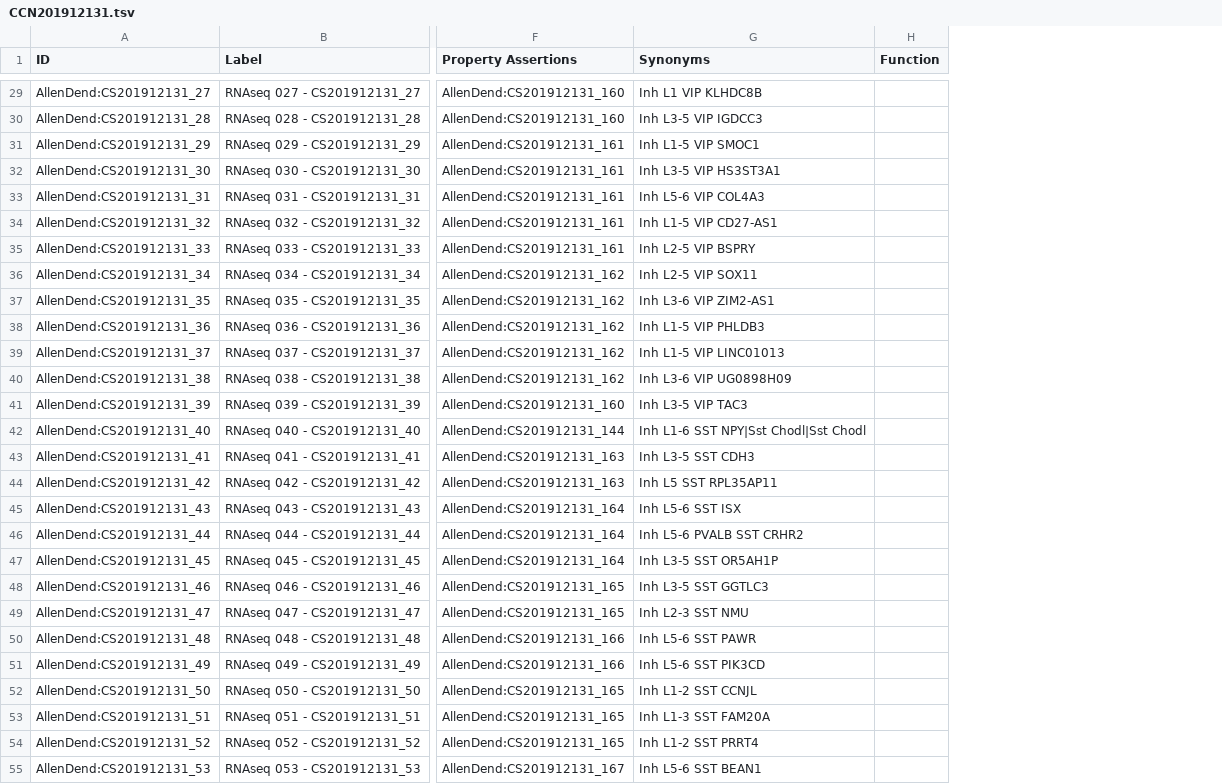
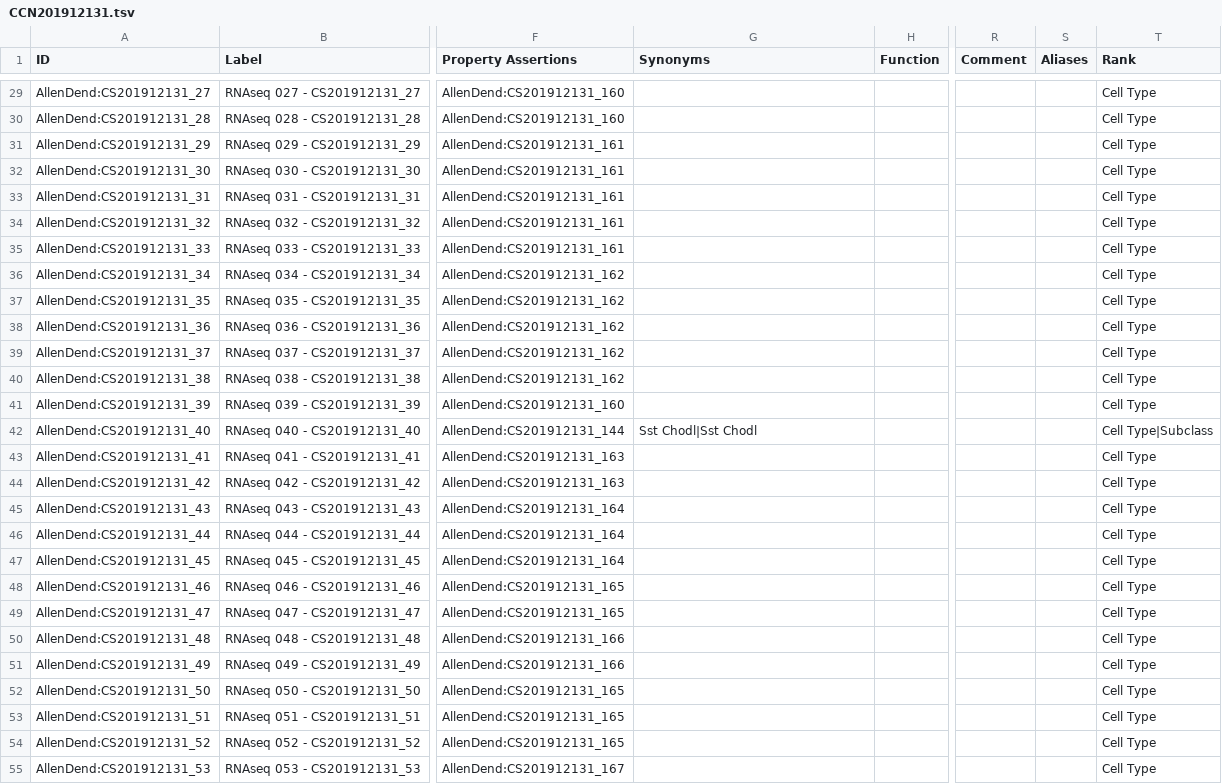
Before and after one commit to obophenotype/brain_data_standards_ontologies, a TSV file: src/templates/CCN201912131.tsv, drawn as a sheet; only a part is shown, gaps mark what is left out; the diff covers the shown part only; the diff names each change by its address in the sheet, - before the commit and + after, or states it on an @@ line.

```diff
--- a/src/templates/CCN201912131.tsv
+++ b/src/templates/CCN201912131.tsv
+column R (Comment), empty
+column S (Aliases), empty
+column T (Rank), rows 29-55: Cell Type | Cell Type | Cell Type | Cell Type | Cell Type | Cell Type | Cell Type | Cell Type | Cell Type | Cell Type | Cell Type | Cell Type | Cell Type | Cell Type|Subclass | Cell Type | Cell Type | Cell Type | Cell Type | Cell Type | Cell Type | Cell Type | Cell Type | Cell Type | Cell Type | Cell Type | Cell Type | Cell Type
-G29 (Synonyms): Inh L1 VIP KLHDC8B
+G29 (Synonyms): (empty)
-G30 (Synonyms): Inh L3-5 VIP IGDCC3
+G30 (Synonyms): (empty)
-G31 (Synonyms): Inh L1-5 VIP SMOC1
+G31 (Synonyms): (empty)
-G32 (Synonyms): Inh L3-5 VIP HS3ST3A1
+G32 (Synonyms): (empty)
-G33 (Synonyms): Inh L5-6 VIP COL4A3
+G33 (Synonyms): (empty)
-G34 (Synonyms): Inh L1-5 VIP CD27-AS1
+G34 (Synonyms): (empty)
-G35 (Synonyms): Inh L2-5 VIP BSPRY
+G35 (Synonyms): (empty)
-G36 (Synonyms): Inh L2-5 VIP SOX11
+G36 (Synonyms): (empty)
-G37 (Synonyms): Inh L3-6 VIP ZIM2-AS1
+G37 (Synonyms): (empty)
-G38 (Synonyms): Inh L1-5 VIP PHLDB3
+G38 (Synonyms): (empty)
-G39 (Synonyms): Inh L1-5 VIP LINC01013
+G39 (Synonyms): (empty)
-G40 (Synonyms): Inh L3-6 VIP UG0898H09
+G40 (Synonyms): (empty)
-G41 (Synonyms): Inh L3-5 VIP TAC3
+G41 (Synonyms): (empty)
-G42 (Synonyms): Inh L1-6 SST NPY|Sst Chodl|Sst Chodl
+G42 (Synonyms): Sst Chodl|Sst Chodl
-G43 (Synonyms): Inh L3-5 SST CDH3
+G43 (Synonyms): (empty)
-G44 (Synonyms): Inh L5 SST RPL35AP11
+G44 (Synonyms): (empty)
-G45 (Synonyms): Inh L5-6 SST ISX
+G45 (Synonyms): (empty)
-G46 (Synonyms): Inh L5-6 PVALB SST CRHR2
+G46 (Synonyms): (empty)
-G47 (Synonyms): Inh L3-5 SST OR5AH1P
+G47 (Synonyms): (empty)
-G48 (Synonyms): Inh L3-5 SST GGTLC3
+G48 (Synonyms): (empty)
-G49 (Synonyms): Inh L2-3 SST NMU
+G49 (Synonyms): (empty)
-G50 (Synonyms): Inh L5-6 SST PAWR
+G50 (Synonyms): (empty)
-G51 (Synonyms): Inh L5-6 SST PIK3CD
+G51 (Synonyms): (empty)
-G52 (Synonyms): Inh L1-2 SST CCNJL
+G52 (Synonyms): (empty)
-G53 (Synonyms): Inh L1-3 SST FAM20A
+G53 (Synonyms): (empty)
-G54 (Synonyms): Inh L1-2 SST PRRT4
+G54 (Synonyms): (empty)
-G55 (Synonyms): Inh L5-6 SST BEAN1
+G55 (Synonyms): (empty)
```
Also changed, not shown: 156 edited cells elsewhere in this file, src/templates/CCN201912132.tsv, src/templates/CCN202002270.tsv, 3 other files.
